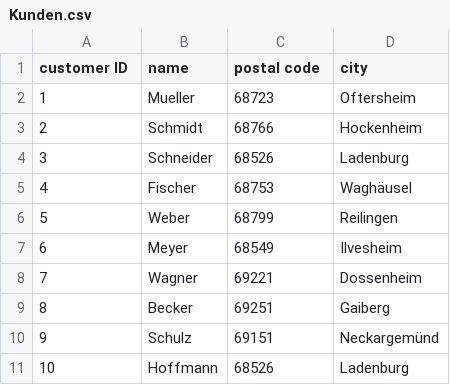
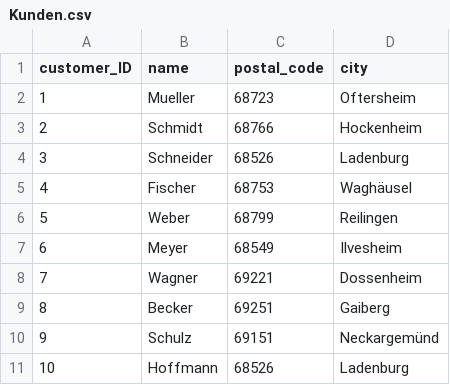
Before and after one commit to Fuenfgeld/2022TeamBDataEngineeringBC, a CSV file: tables/initial_tables/Kunden.csv, drawn as a sheet.

Commit message:
tables

```diff
--- a/tables/initial_tables/Kunden.csv
+++ b/tables/initial_tables/Kunden.csv
@@ -1,2 +1,2 @@
-customer ID;name;postal code;city
+customer_ID;name;postal_code;city
 1;Mueller;68723;Oftersheim
```
Also changed, not shown: tables/initial_tables/Futter.csv, 5 other files.
